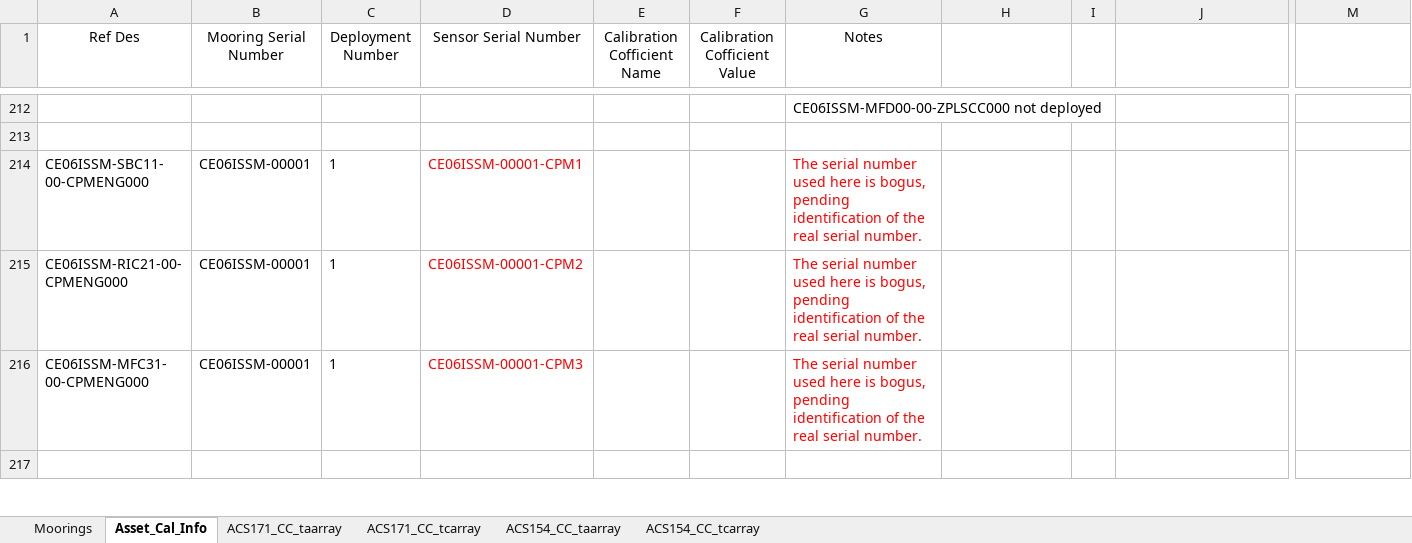
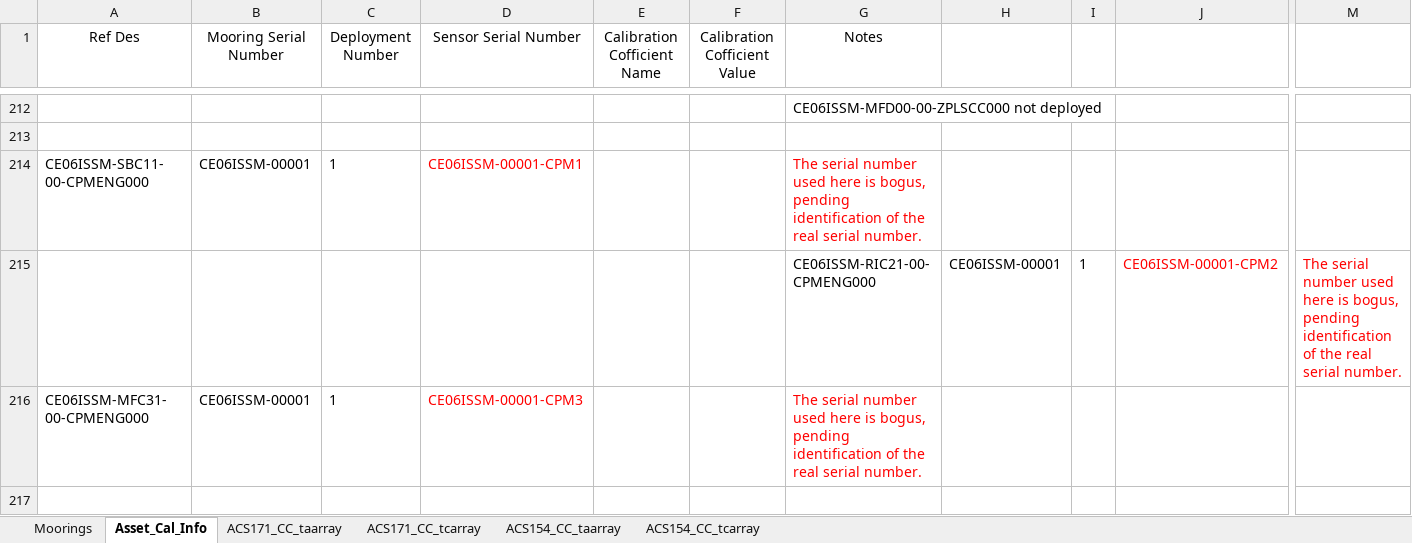
Before and after one commit to oceanobservatories/ingestion-csvs, an Excel workbook: CE06ISSM/Omaha_Cal_Info_CE06ISSM_00001.xlsx, sheet Asset_Cal_Info, drawn as a sheet; only a part is shown, gaps mark what is left out; values as stored, in another font and other column widths than the file's, no borders; removed rows and columns are numbered as before the commit, all else as after; rows hold the shown columns only; the diff names each change by its address in the sheet, - before the commit and + after, or states it on an @@ line.

```diff
--- a/CE06ISSM/Omaha_Cal_Info_CE06ISSM_00001.xlsx (sheet Asset_Cal_Info)
+++ b/CE06ISSM/Omaha_Cal_Info_CE06ISSM_00001.xlsx (sheet Asset_Cal_Info)
-row 215: CE06ISSM-RIC21-00-CPMENG000 | CE06ISSM-00001 | 1 | CE06ISSM-00001-CPM2 |  |  | The serial number used here is bogus, pending identification of the real serial number.
+row 215:  |  |  |  |  |  | CE06ISSM-RIC21-00-CPMENG000 | CE06ISSM-00001 | 1 | CE06ISSM-00001-CPM2 | The serial number used here is bogus, pending identification of the real serial number.
```
Also changed, not shown: sheet Moorings, CE01ISSM/Omaha_Cal_Info_CE01ISSM_00002.xlsx, CE01ISSM/Omaha_Cal_Info_CE01ISSM_00003.xlsx, 19 other files.
